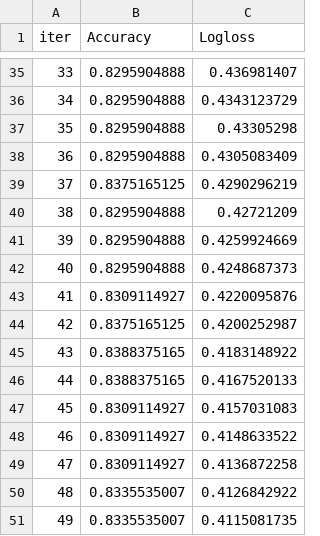
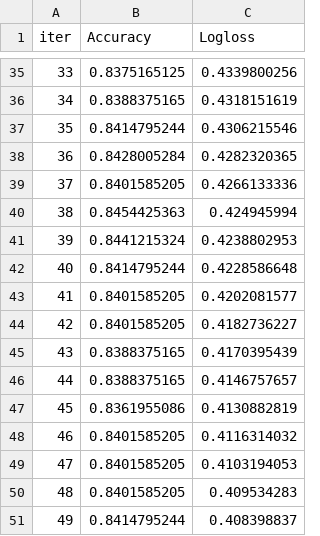
Before and after one commit to TylerTravis/DMAKaggle, a TSV file: catboost_info/learn_error.tsv, drawn as a sheet; only a part is shown, gaps mark what is left out; the diff covers the shown part only.

```diff
--- a/catboost_info/learn_error.tsv
+++ b/catboost_info/learn_error.tsv
@@ -35,17 +35,17 @@ iter	Accuracy	Logloss
-33	0.8295904888	0.436981407
-34	0.8295904888	0.4343123729
-35	0.8295904888	0.43305298
-36	0.8295904888	0.4305083409
-37	0.8375165125	0.4290296219
-38	0.8295904888	0.42721209
-39	0.8295904888	0.4259924669
-40	0.8295904888	0.4248687373
-41	0.8309114927	0.4220095876
-42	0.8375165125	0.4200252987
-43	0.8388375165	0.4183148922
-44	0.8388375165	0.4167520133
-45	0.8309114927	0.4157031083
-46	0.8309114927	0.4148633522
-47	0.8309114927	0.4136872258
-48	0.8335535007	0.4126842922
-49	0.8335535007	0.4115081735
+33	0.8375165125	0.4339800256
+34	0.8388375165	0.4318151619
+35	0.8414795244	0.4306215546
+36	0.8428005284	0.4282320365
+37	0.8401585205	0.4266133336
+38	0.8454425363	0.424945994
+39	0.8441215324	0.4238802953
+40	0.8414795244	0.4228586648
+41	0.8401585205	0.4202081577
+42	0.8401585205	0.4182736227
+43	0.8388375165	0.4170395439
+44	0.8388375165	0.4146757657
+45	0.8361955086	0.4130882819
+46	0.8401585205	0.4116314032
+47	0.8401585205	0.4103194053
+48	0.8401585205	0.409534283
+49	0.8414795244	0.408398837
```
Also changed, not shown: 102 edited cells elsewhere in this file, catboost_info/time_left.tsv, submission.csv, 4 other files.
